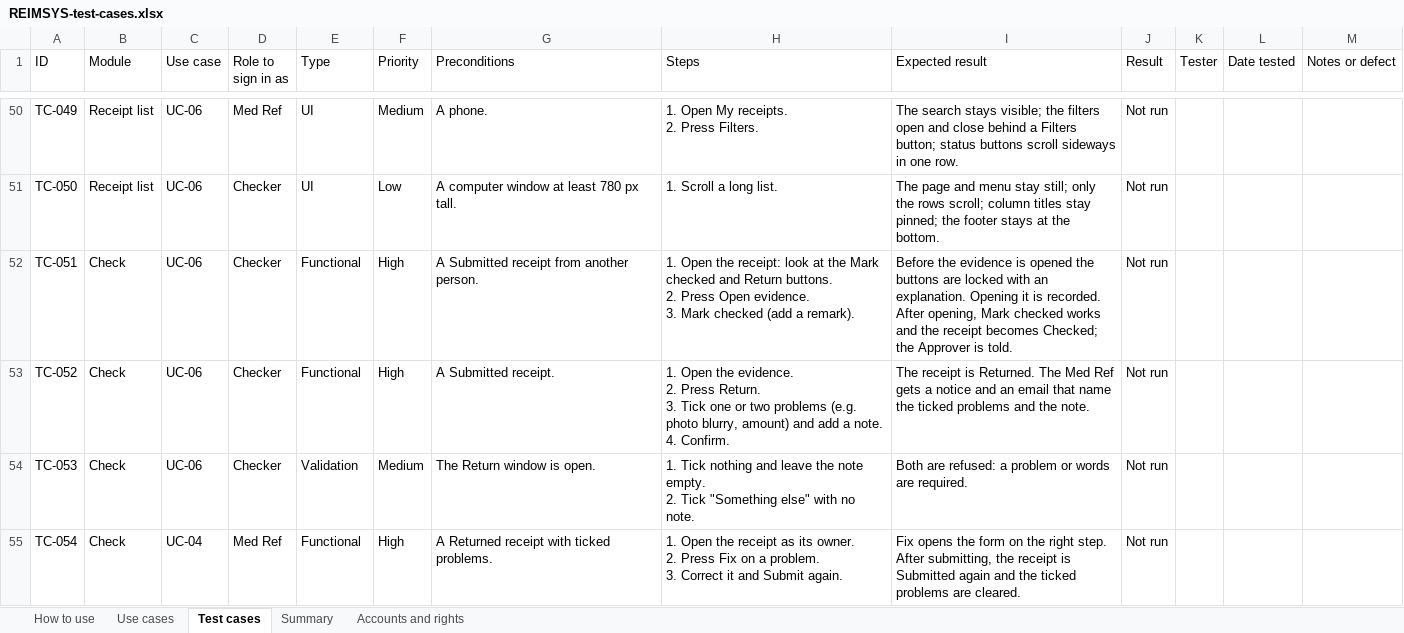
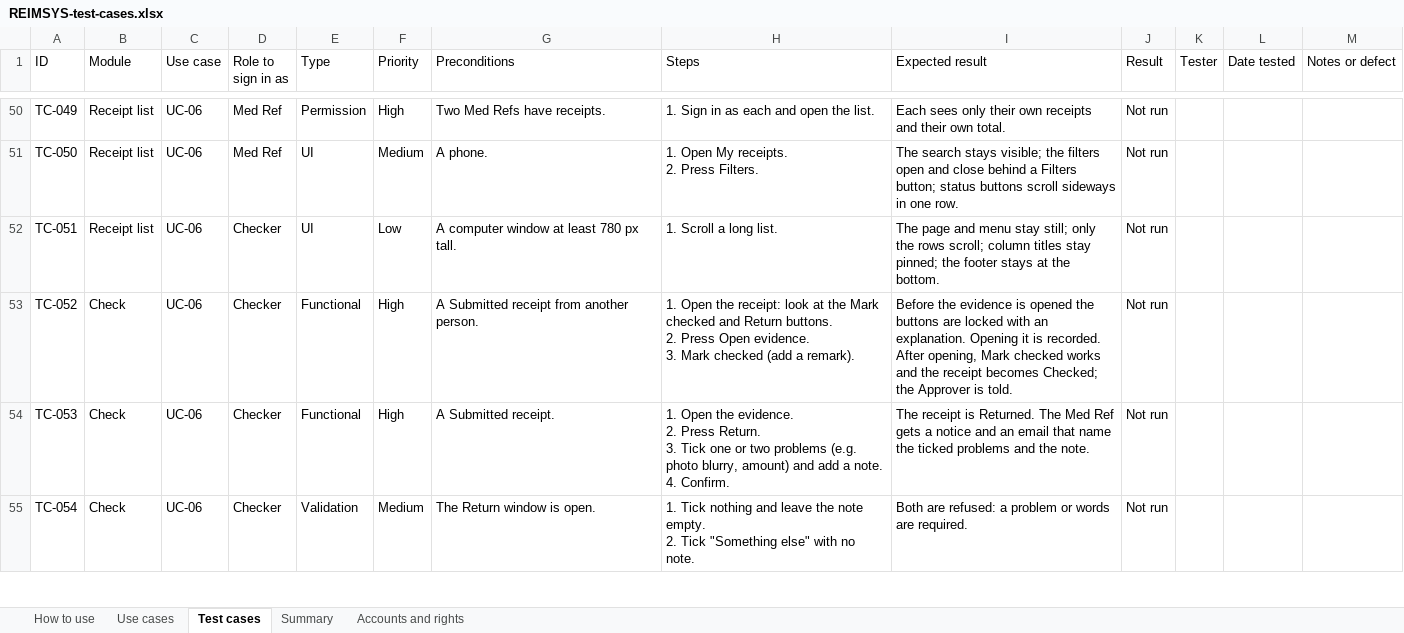
Before and after one commit to onesys-prime-dev/reimsys, an Excel workbook: docs/REIMSYS-test-cases.xlsx, sheet Test cases, drawn as a sheet; only a part is shown, gaps mark what is left out; values as stored, in another font and other column widths than the file's, no cell formats; conditional formats not drawn; ↵ is a line break in a cell; the diff covers the shown part only; the diff names each change by its address in the sheet, - before the commit and + after, or states it on an @@ line.

```diff
--- a/docs/REIMSYS-test-cases.xlsx (sheet Test cases)
+++ b/docs/REIMSYS-test-cases.xlsx (sheet Test cases)
-E50 (Type): UI
+E50 (Type): Permission
-F50 (Priority): Medium
+F50 (Priority): High
-G50 (Preconditions): A phone.
+G50 (Preconditions): Two Med Refs have receipts.
-H50 (Steps): 1. Open My receipts. ↵ 2. Press Filters.
+H50 (Steps): 1. Sign in as each and open the list.
-I50 (Expected result): The search stays visible; the filters open and close behind a Filters button; status buttons scroll sideways in one row.
+I50 (Expected result): Each sees only their own receipts and their own total.
-D51 (Role to sign in as): Checker
+D51 (Role to sign in as): Med Ref
-F51 (Priority): Low
+F51 (Priority): Medium
-G51 (Preconditions): A computer window at least 780 px tall.
+G51 (Preconditions): A phone.
-H51 (Steps): 1. Scroll a long list.
+H51 (Steps): 1. Open My receipts. ↵ 2. Press Filters.
-I51 (Expected result): The page and menu stay still; only the rows scroll; column titles stay pinned; the footer stays at the bottom.
+I51 (Expected result): The search stays visible; the filters open and close behind a Filters button; status buttons scroll sideways in one row.
-B52 (Module): Check
+B52 (Module): Receipt list
-E52 (Type): Functional
+E52 (Type): UI
-F52 (Priority): High
+F52 (Priority): Low
-G52 (Preconditions): A Submitted receipt from another person.
+G52 (Preconditions): A computer window at least 780 px tall.
-H52 (Steps): 1. Open the receipt: look at the Mark checked and Return buttons. ↵ 2. Press Open evidence. ↵ 3. Mark checked (add a remark).
+H52 (Steps): 1. Scroll a long list.
-I52 (Expected result): Before the evidence is opened the buttons are locked with an explanation. Opening it is recorded. After opening, Mark checked works and the receipt becomes Checked; the Approver is told.
+I52 (Expected result): The page and menu stay still; only the rows scroll; column titles stay pinned; the footer stays at the bottom.
-G53 (Preconditions): A Submitted receipt.
+G53 (Preconditions): A Submitted receipt from another person.
-H53 (Steps): …Open the evidence. ↵ 2. Press Return. ↵ 3. Tick one or two problems (e.g. photo blurry, amount) and add a note. ↵ 4. Confirm.
+H53 (Steps): …Open the receipt: look at the Mark checked and Return buttons. ↵ 2. Press Open evidence. ↵ 3. Mark checked (add a remark).
-I53 (Expected result): The receipt is Returned. The Med Ref gets a notice and an email that name the ticked problems and the note.
+I53 (Expected result): Before the evidence is opened the buttons are locked with an explanation. Opening it is recorded. After opening, Mark checked works and the receipt becomes Checked; the Approver is told.
-E54 (Type): Validation
+E54 (Type): Functional
-F54 (Priority): Medium
+F54 (Priority): High
-G54 (Preconditions): The Return window is open.
+G54 (Preconditions): A Submitted receipt.
-H54 (Steps): 1. Tick nothing and leave the note empty. ↵ 2. Tick "Something else" with no note.
+H54 (Steps): 1. Open the evidence. ↵ 2. Press Return. ↵ 3. Tick one or two problems (e.g. photo blurry, amount) and add a note. ↵ 4. Confirm.
-I54 (Expected result): Both are refused: a problem or words are required.
+I54 (Expected result): The receipt is Returned. The Med Ref gets a notice and an email that name the ticked problems and the note.
-C55 (Use case): UC-04
+C55 (Use case): UC-06
-D55 (Role to sign in as): Med Ref
+D55 (Role to sign in as): Checker
-E55 (Type): Functional
+E55 (Type): Validation
-F55 (Priority): High
+F55 (Priority): Medium
-G55 (Preconditions): A Returned receipt with ticked problems.
+G55 (Preconditions): The Return window is open.
-H55 (Steps): 1. Open the receipt as its owner. ↵ 2. Press Fix on a problem. ↵ 3. Correct it and Submit again.
+H55 (Steps): 1. Tick nothing and leave the note empty. ↵ 2. Tick "Something else" with no note.
-I55 (Expected result): Fix opens the form on the right step. After submitting, the receipt is Submitted again and the ticked problems are cleared.
+I55 (Expected result): Both are refused: a problem or words are required.
```
Also changed, not shown: 1 added row and 419 edited cells elsewhere in this sheet, sheet Summary, cell formats, formulas that keep their value, 3 other files.
